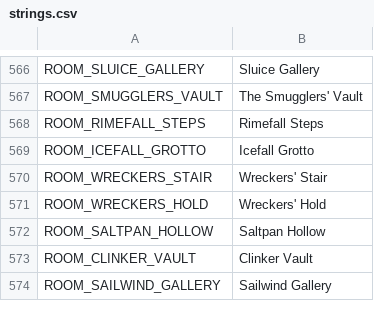
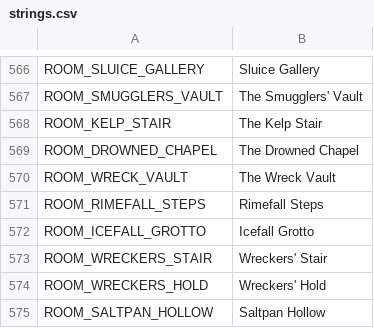
Before and after one commit to ashciraulo/Leviathan, a CSV file: locale/strings.csv, drawn as a sheet; only a part is shown, gaps mark what is left out; the shorter side is filled out with more unchanged rows; the diff names each change by its address in the sheet, - before the commit and + after, or states it on an @@ line.

```diff
--- a/locale/strings.csv
+++ b/locale/strings.csv
+row 568: ROOM_KELP_STAIR | The Kelp Stair
+row 569: ROOM_DROWNED_CHAPEL | The Drowned Chapel
+row 570: ROOM_WRECK_VAULT | The Wreck Vault
```
Also changed, not shown: 6 other files.
